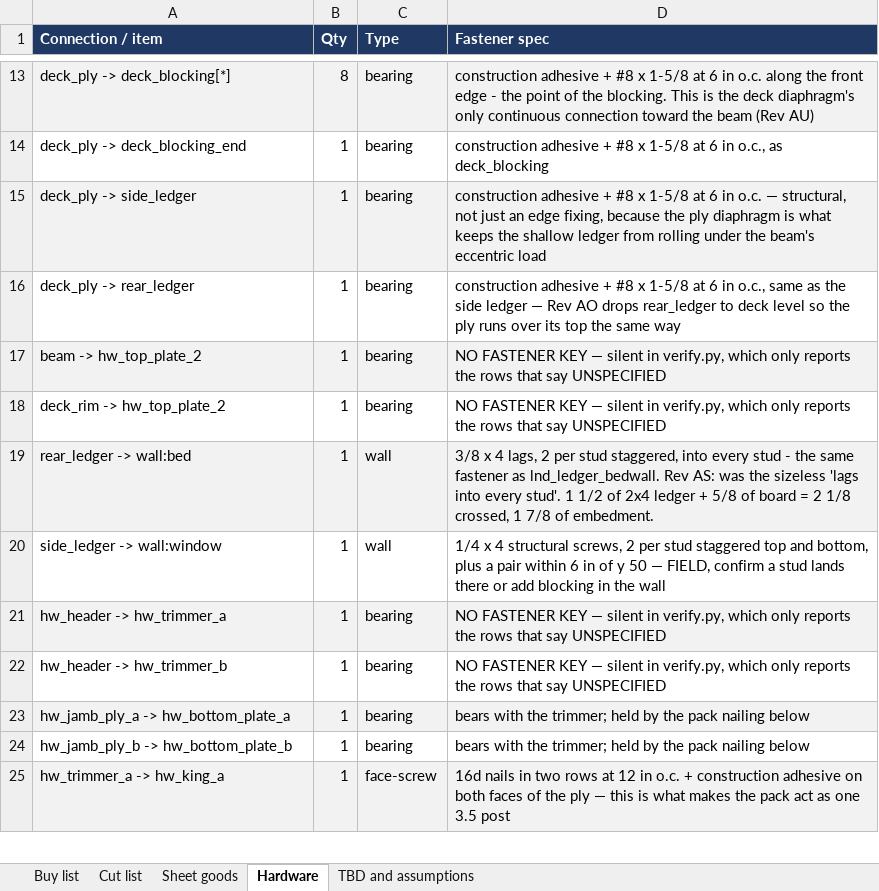
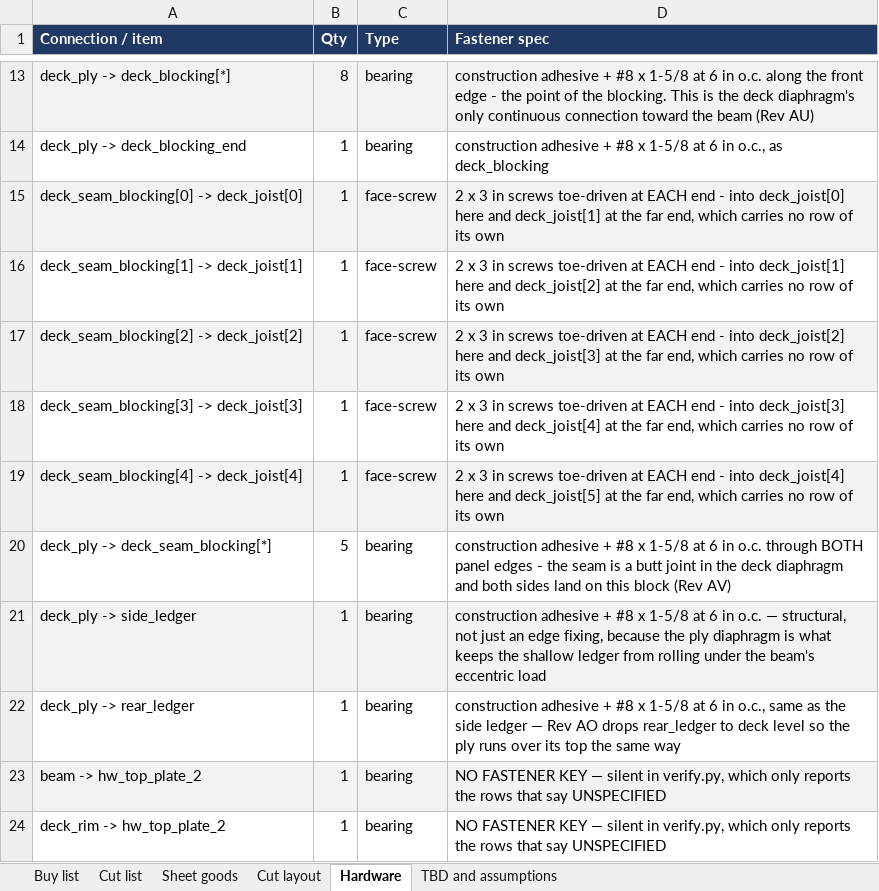
Before and after one commit to galenandrew/wills-loft-bed, an Excel workbook: materials/materials-list.xlsx, sheet Hardware, drawn as a sheet; only a part is shown, gaps mark what is left out; the shorter side is filled out with more unchanged rows; values as stored, in another font and other column widths than the file's, no borders; the diff names each change by its address in the sheet, - before the commit and + after, or states it on an @@ line.

Commit message:
Revs AV-AX: nest the sheet goods, re-cut the deck and ceiling ply

```diff
--- a/materials/materials-list.xlsx (sheet Hardware)
+++ b/materials/materials-list.xlsx (sheet Hardware)
+sheet tab: Cut layout
+row 15: deck_seam_blocking[0] -> deck_joist[0] | 1 | face-screw | 2 x 3 in screws toe-driven at EACH end - into deck_joist[0] here and deck_joist[1] at the far end, which carries no row of its own
+row 16: deck_seam_blocking[1] -> deck_joist[1] | 1 | face-screw | 2 x 3 in screws toe-driven at EACH end - into deck_joist[1] here and deck_joist[2] at the far end, which carries no row of its own
+row 17: deck_seam_blocking[2] -> deck_joist[2] | 1 | face-screw | 2 x 3 in screws toe-driven at EACH end - into deck_joist[2] here and deck_joist[3] at the far end, which carries no row of its own
+row 18: deck_seam_blocking[3] -> deck_joist[3] | 1 | face-screw | 2 x 3 in screws toe-driven at EACH end - into deck_joist[3] here and deck_joist[4] at the far end, which carries no row of its own
+row 19: deck_seam_blocking[4] -> deck_joist[4] | 1 | face-screw | 2 x 3 in screws toe-driven at EACH end - into deck_joist[4] here and deck_joist[5] at the far end, which carries no row of its own
+row 20: deck_ply -> deck_seam_blocking[*] | 5 | bearing | construction adhesive + #8 x 1-5/8 at 6 in o.c. through BOTH panel edges - the seam is a butt joint in the deck diaphragm and both sides land on this block (Rev AV)
```
Also changed, not shown: sheet Sheet goods, sheet Cut list, sheet TBD and assumptions, sheet Buy list, 20 other files.
